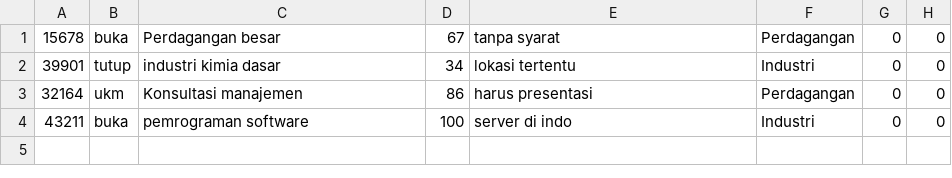
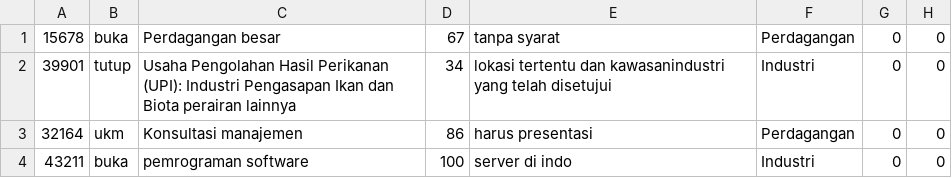
Before and after one commit to masumo/daftar-negatif-investasi, a CSV file: app/src/main/assets/data.csv, drawn as a sheet.

```diff
--- a/app/src/main/assets/data.csv
+++ b/app/src/main/assets/data.csv
@@ -1,3 +1,3 @@
 15678,"buka","Perdagangan besar",67,"tanpa syarat","Perdagangan",0,0
-39901,"tutup","industri kimia dasar",34,"lokasi tertentu","Industri",0,0
+39901,"tutup","Usaha Pengolahan Hasil Perikanan (UPI): Industri Pengasapan Ikan dan Biota perairan lainnya",34,"lokasi tertentu dan kawasanindustri yang telah disetujui","Industri",0,0
 32164,"ukm","Konsultasi manajemen",86,"harus presentasi","Perdagangan",0,0
```
Also changed, not shown: 15 other files.
